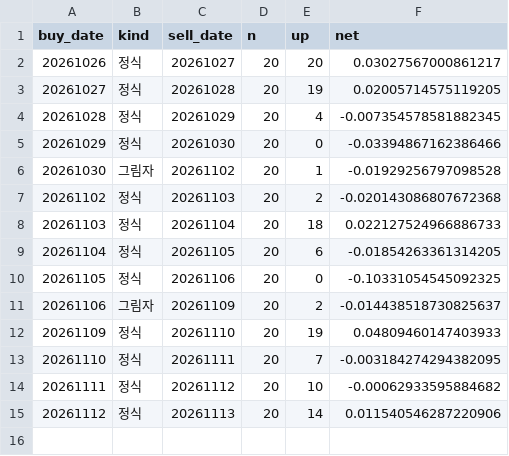
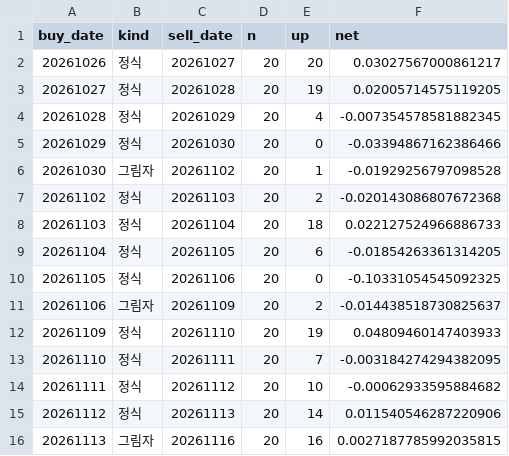
Before and after one commit to stanleyim/new, a CSV file: overnight_paper/daily.csv, drawn as a sheet; the diff names each change by its address in the sheet, - before the commit and + after, or states it on an @@ line.

```diff
--- a/overnight_paper/daily.csv
+++ b/overnight_paper/daily.csv
+row 16: 20261113 | 그림자 | 20261116 | 20 | 16 | 0.0027187785992035815
```
Also changed, not shown: overnight_paper/etf_daily.csv, overnight_paper/trades.csv, 1 other file.
